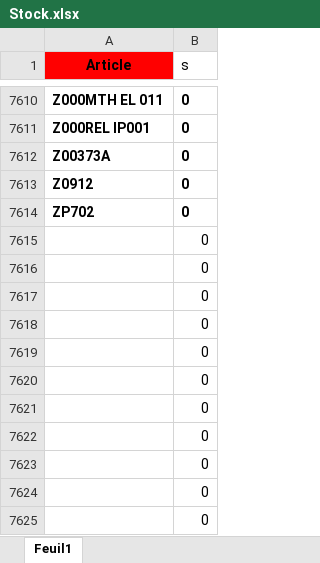
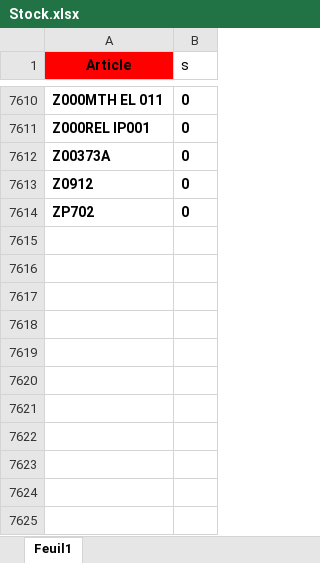
Before and after one commit to ghassenkha/arco, an Excel workbook: public/uploads/Stock.xlsx, sheet Feuil1, drawn as a sheet; only a part is shown, gaps mark what is left out; values as stored, in another font and other column widths than the file's, no borders; the diff names each change by its address in the sheet, - before the commit and + after, or states it on an @@ line.

```diff
--- a/public/uploads/Stock.xlsx (sheet Feuil1)
+++ b/public/uploads/Stock.xlsx (sheet Feuil1)
-row 7615:  | 0
-row 7616:  | 0
-row 7617:  | 0
-row 7618:  | 0
-row 7619:  | 0
-row 7620:  | 0
-row 7621:  | 0
-row 7622:  | 0
-row 7623:  | 0
-row 7624:  | 0
-row 7625:  | 0
```
Also changed, not shown: public/uploads/Besoin.xlsx, 16 other files.
